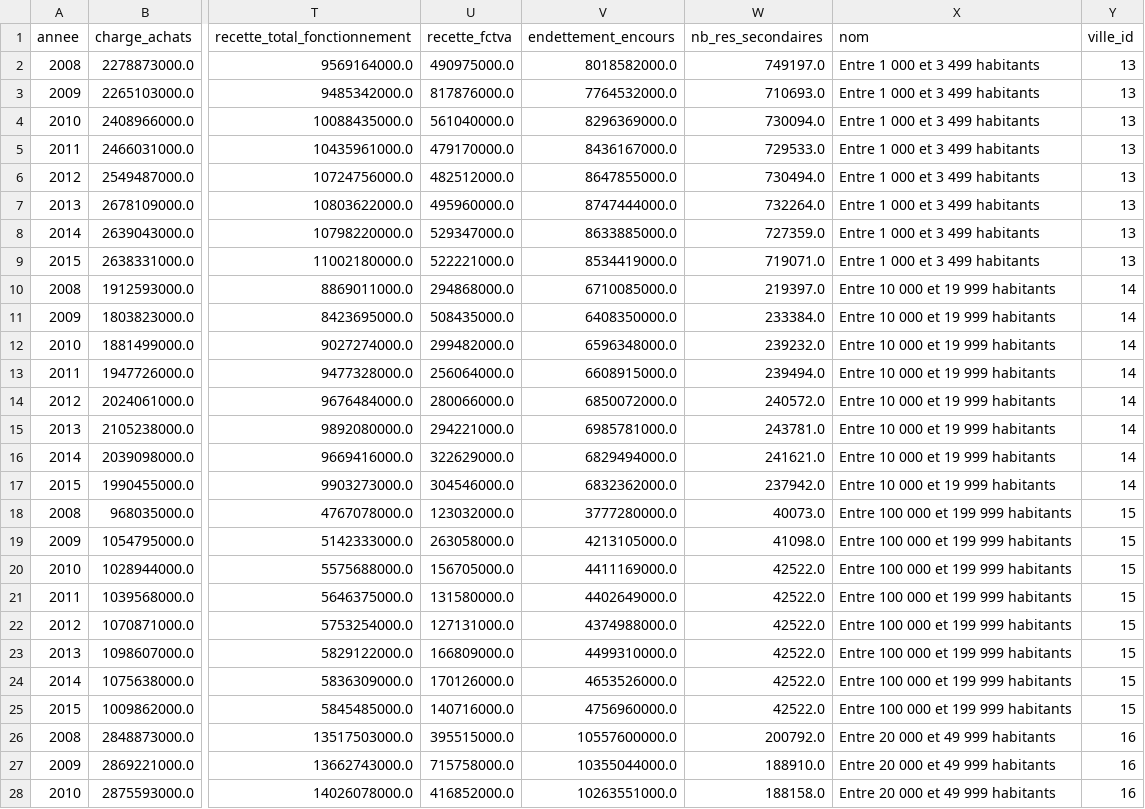
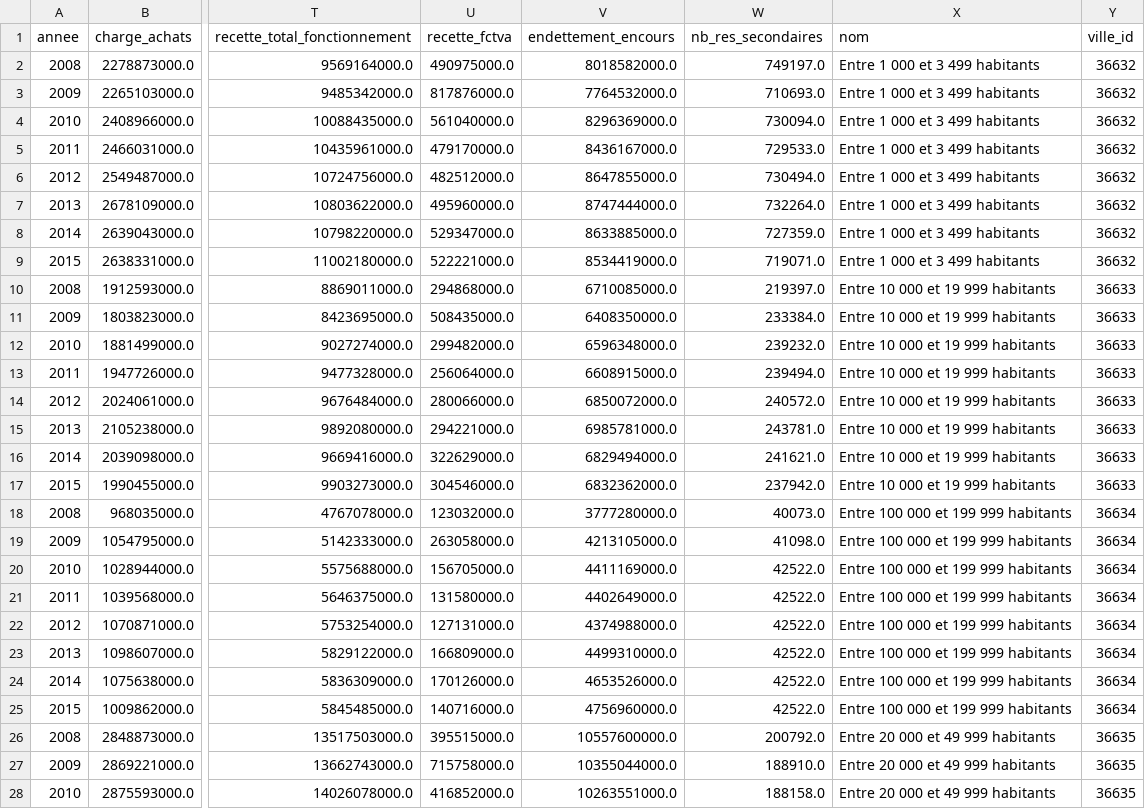
Before and after one commit to davidmuhlberger/action_locale, a CSV file: app/csv/communes_moy_years_mapped.csv, drawn as a sheet; only a part is shown, gaps mark what is left out; the diff covers the shown part only; the diff names each change by its address in the sheet, - before the commit and + after, or states it on an @@ line.

Commit message:
routes revues avec ville_propre_et_dep, indices des villes moy corrigés

```diff
--- a/app/csv/communes_moy_years_mapped.csv
+++ b/app/csv/communes_moy_years_mapped.csv
-Y2:Y9 (ville_id): 13
+Y2:Y9 (ville_id): 36632
-Y10:Y17 (ville_id): 14
+Y10:Y17 (ville_id): 36633
-Y18:Y25 (ville_id): 15
+Y18:Y25 (ville_id): 36634
-Y26:Y28 (ville_id): 16
+Y26:Y28 (ville_id): 36635
```
Also changed, not shown: 45 edited cells elsewhere in this file, 10 other files.
